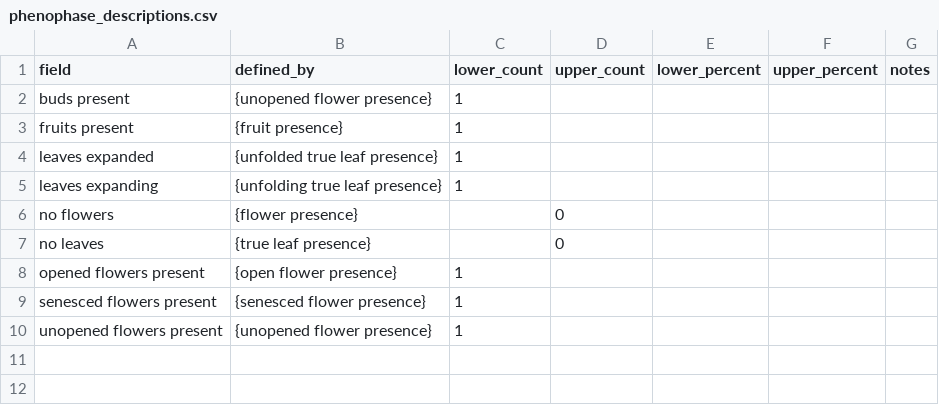
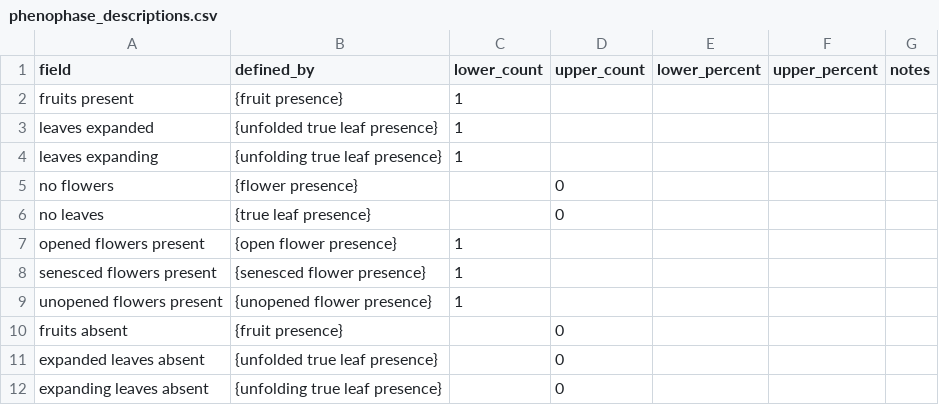
Before and after one commit to biocodellc/ontology-data-pipeline, a CSV file: projects/herbarium/phenophase_descriptions.csv, drawn as a sheet.

Commit message:
Update phenophase_descriptions.csv

```diff
--- a/projects/herbarium/phenophase_descriptions.csv
+++ b/projects/herbarium/phenophase_descriptions.csv
@@ -1,3 +1,2 @@
 field,defined_by,lower_count,upper_count,lower_percent,upper_percent,notes
-buds present,{unopened flower presence},1,,,,
 fruits present,{fruit presence},1,,,,
@@ -10 +9,4 @@ senesced flowers present,{senesced flower presence},1,,,,
 unopened flowers present,{unopened flower presence},1,,,,
+fruits absent,{fruit presence},,0,,,
+expanded leaves absent,{unfolded true leaf presence},,0,,,
+expanding leaves absent,{unfolding true leaf presence},,0,,,
```
